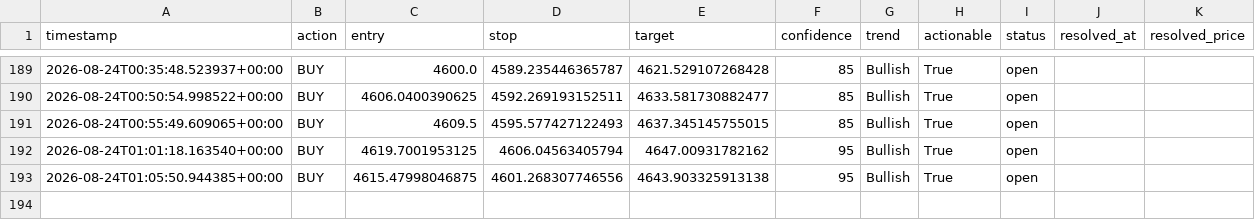
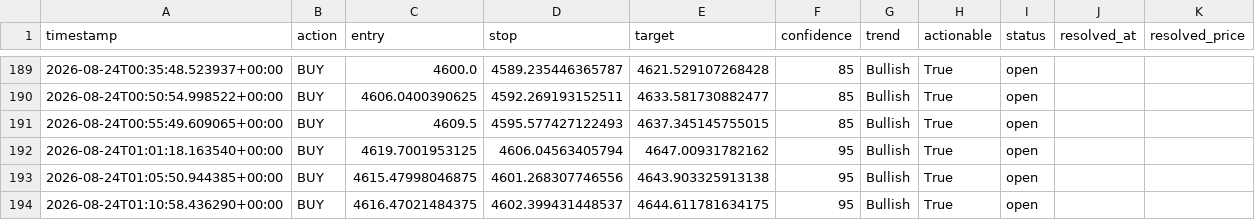
Before and after one commit to wyethmontz/trading-assistant, a CSV file: data/signal_log.csv, drawn as a sheet; only a part is shown, gaps mark what is left out.

```diff
--- a/data/signal_log.csv
+++ b/data/signal_log.csv
@@ -193 +193,2 @@ timestamp,action,entry,stop,target,confidence,trend,actionable,status,resolved_a
 2026-08-24T01:05:50.944385+00:00,BUY,4615.47998046875,4601.268307746556,4643.903325913138,95,Bullish,True,open,,
+2026-08-24T01:10:58.436290+00:00,BUY,4616.47021484375,4602.399431448537,4644.611781634175,95,Bullish,True,open,,
```
